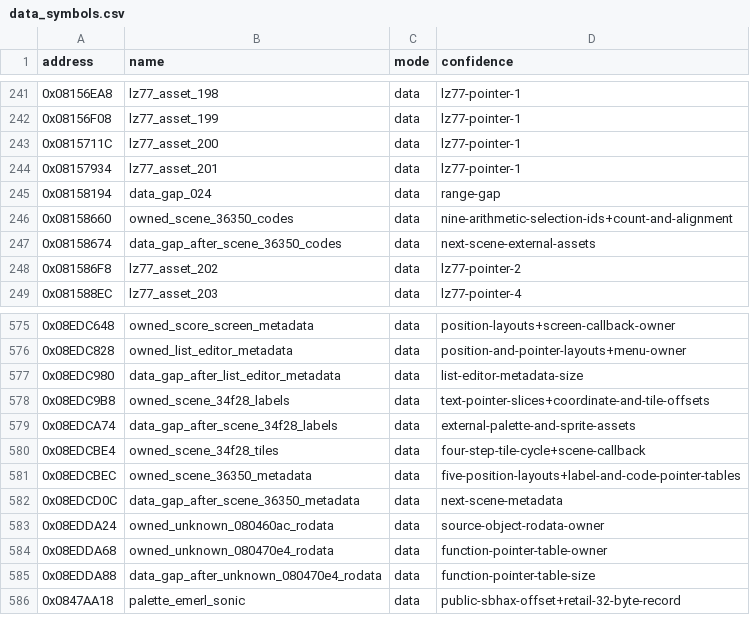
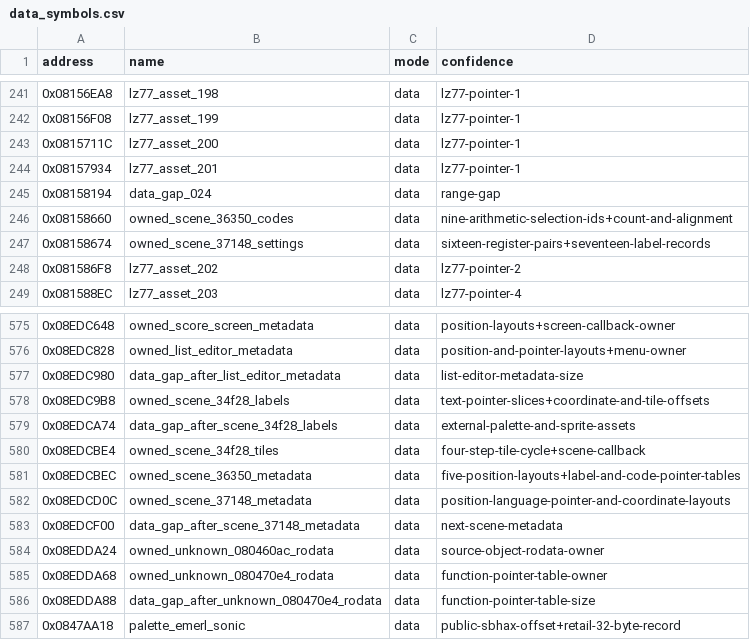
Before and after one commit to cypressru/SonicBattleDecomp, a CSV file: config/BSBE78/data_symbols.csv, drawn as a sheet; only a part is shown, gaps mark what is left out.

Commit message:
Match full settings scene TU at 08037148

```diff
--- a/config/BSBE78/data_symbols.csv
+++ b/config/BSBE78/data_symbols.csv
@@ -246,3 +246,3 @@ address,name,mode,confidence
 0x08158660,owned_scene_36350_codes,data,nine-arithmetic-selection-ids+count-and-alignment
-0x08158674,data_gap_after_scene_36350_codes,data,next-scene-external-assets
+0x08158674,owned_scene_37148_settings,data,sixteen-register-pairs+seventeen-label-records
 0x081586F8,lz77_asset_202,data,lz77-pointer-2
@@ -581,3 +581,4 @@ address,name,mode,confidence
 0x08EDCBEC,owned_scene_36350_metadata,data,five-position-layouts+label-and-code-pointer-tables
-0x08EDCD0C,data_gap_after_scene_36350_metadata,data,next-scene-metadata
+0x08EDCD0C,owned_scene_37148_metadata,data,position-language-pointer-and-coordinate-layouts
+0x08EDCF00,data_gap_after_scene_37148_metadata,data,next-scene-metadata
 0x08EDDA24,owned_unknown_080460ac_rodata,data,source-object-rodata-owner
```
Also changed, not shown: config/BSBE78/function_extents.csv, config/BSBE78/functions.csv, 7 other files.
